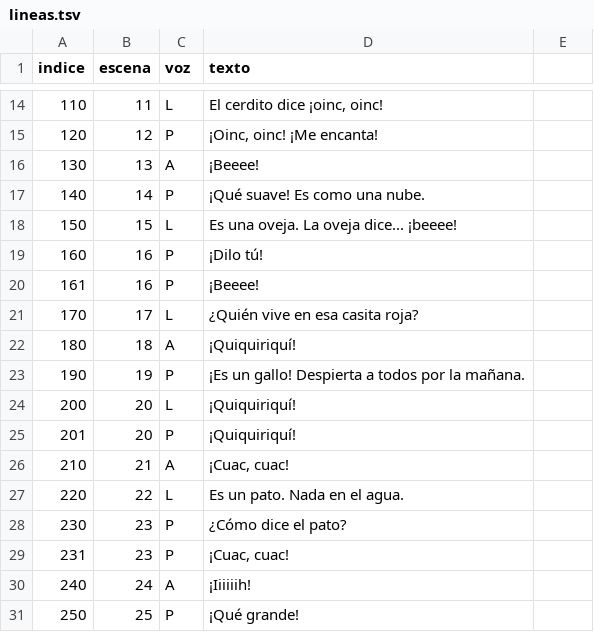
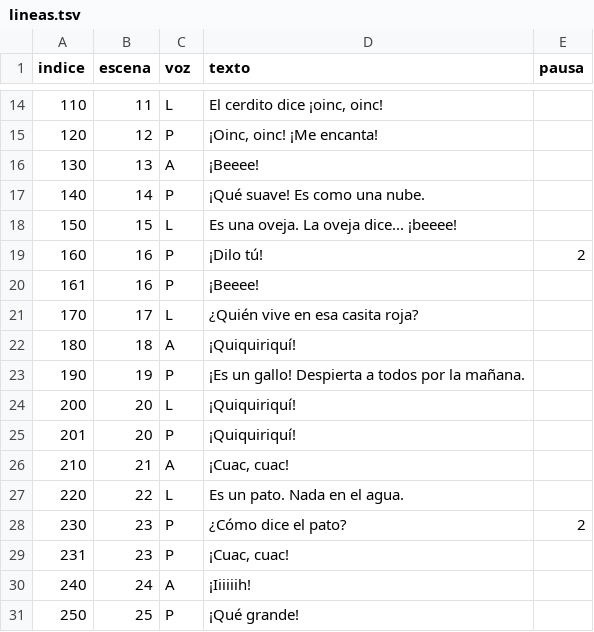
Before and after one commit to RentacarBisono12/kids, a TSV file: episodios/es-01-animales-granja/lineas.tsv, drawn as a sheet; only a part is shown, gaps mark what is left out; the diff names each change by its address in the sheet, - before the commit and + after, or states it on an @@ line.

```diff
--- a/episodios/es-01-animales-granja/lineas.tsv
+++ b/episodios/es-01-animales-granja/lineas.tsv
-E1: (empty)
+E1: pausa
-E19 (pausa): (empty)
+E19 (pausa): 2
-E28 (pausa): (empty)
+E28 (pausa): 2
```
Also changed, not shown: episodios/es-01-animales-granja/jobs.tsv, 7 other files.
